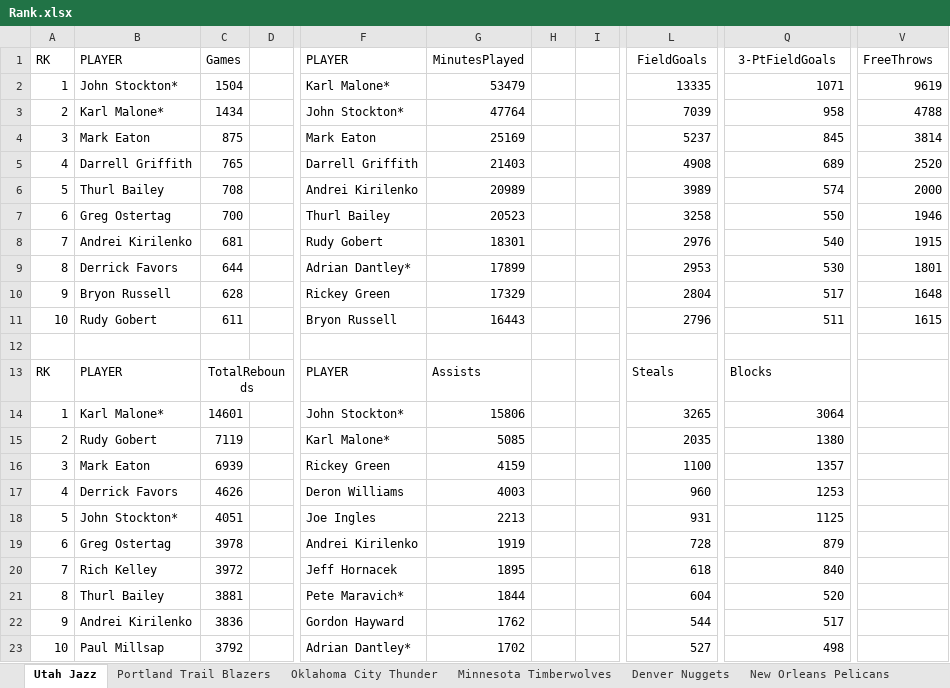
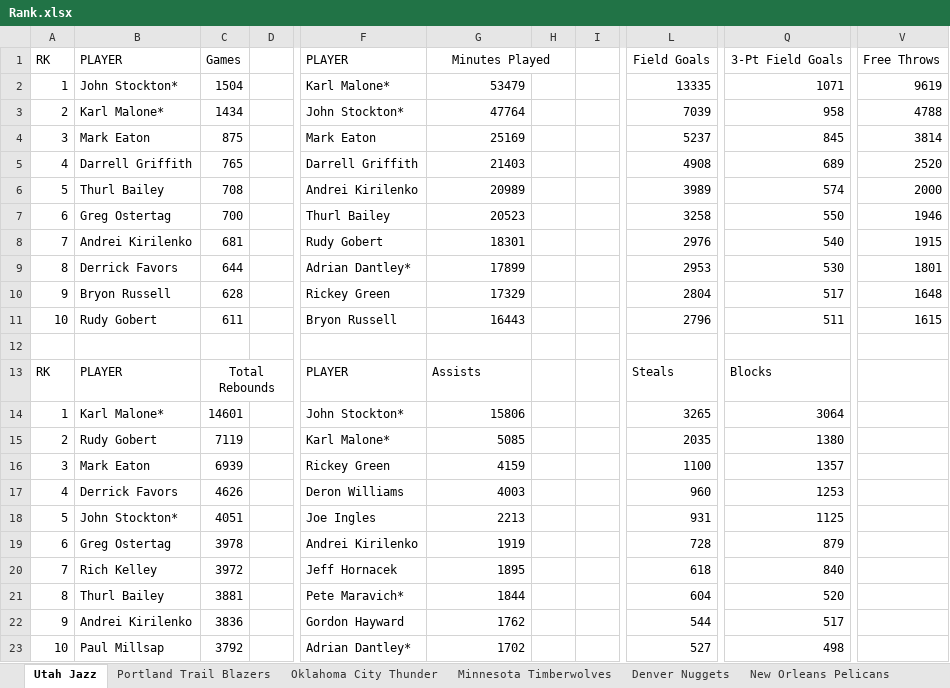
Before and after one commit to kuande122/NBA, an Excel workbook: data/Rank.xlsx, sheet Utah Jazz, drawn as a sheet; only a part is shown, gaps mark what is left out; values as stored, in another font and other column widths than the file's, no borders; the diff names each change by its address in the sheet, - before the commit and + after, or states it on an @@ line.

Commit message:
Add files via upload

```diff
--- a/data/Rank.xlsx (sheet Utah Jazz)
+++ b/data/Rank.xlsx (sheet Utah Jazz)
-G1: MinutesPlayed
+G1: Minutes Played
+G1:H1 merged
-L1: FieldGoals
+L1: Field Goals
-Q1: 3-PtFieldGoals
+Q1: 3-Pt Field Goals
-V1: FreeThrows
+V1: Free Throws
-C13: TotalRebounds
+C13: Total Rebounds
```
